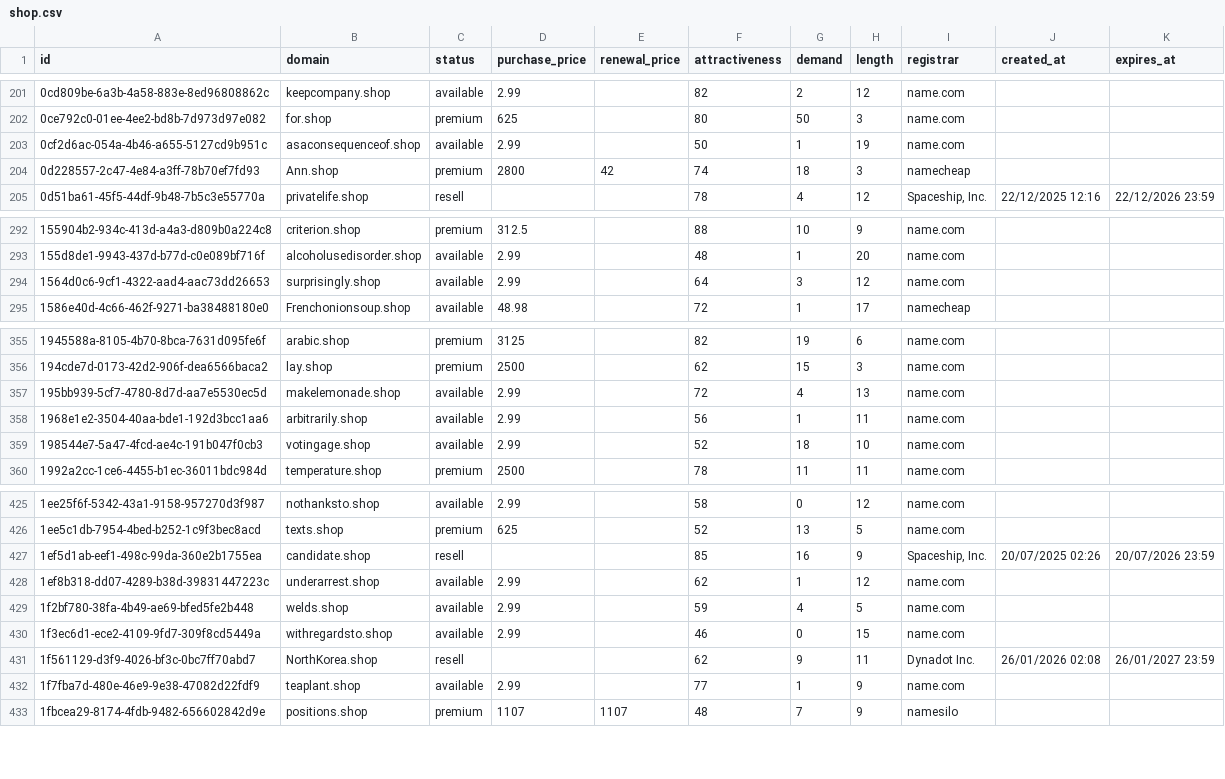
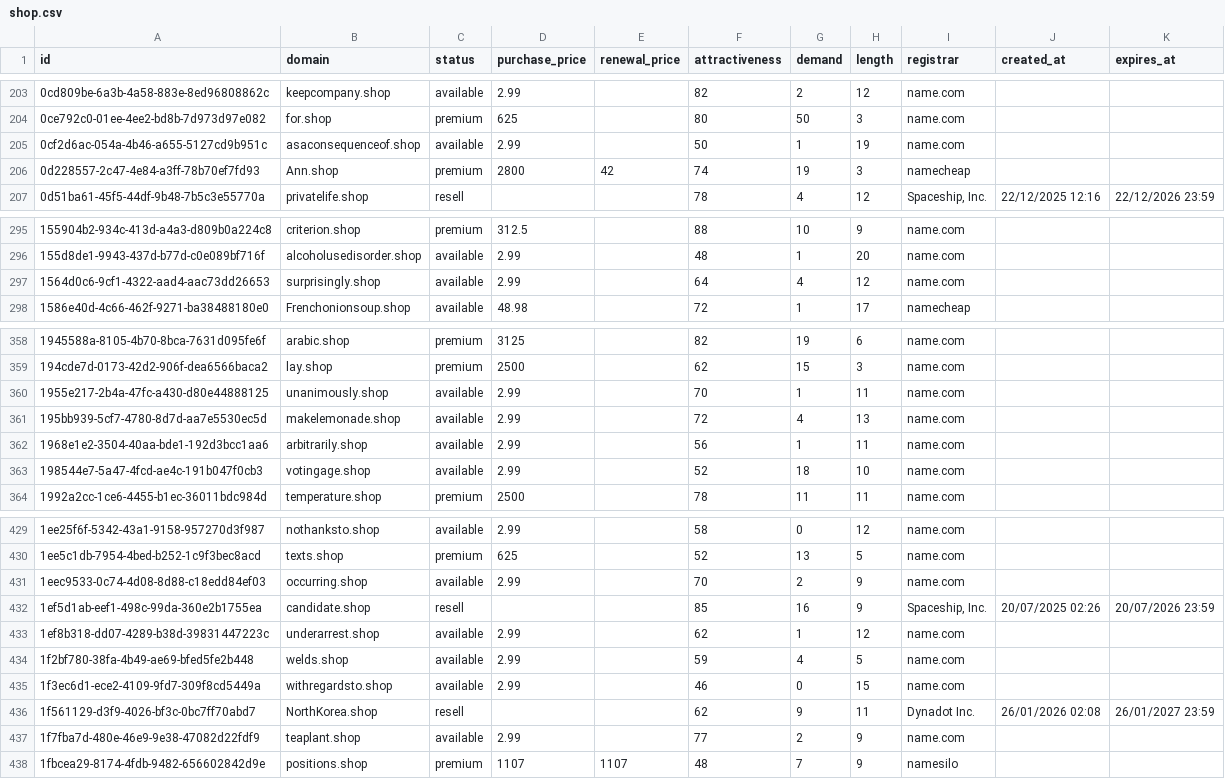
Before and after one commit to UniqueDomains/shop-oneword-domains, a CSV file: shop.csv, drawn as a sheet; only a part is shown, gaps mark what is left out; the diff covers the shown part only.

```diff
--- a/shop.csv
+++ b/shop.csv
@@ -203,3 +205,3 @@ id,domain,status,purchase_price,renewal_price,attractiveness,demand,length,regis
 0cf2d6ac-054a-4b46-a655-5127cd9b951c,asaconsequenceof.shop,available,2.99,,50,1,19,name.com,,
-0d228557-2c47-4e84-a3ff-78b70ef7fd93,Ann.shop,premium,2800,42,74,18,3,namecheap,,
+0d228557-2c47-4e84-a3ff-78b70ef7fd93,Ann.shop,premium,2800,42,74,19,3,namecheap,,
 0d51ba61-45f5-44df-9b48-7b5c3e55770a,privatelife.shop,resell,,,78,4,12,"Spaceship, Inc.",22/12/2025 12:16,22/12/2026 23:59
@@ -293,3 +296,3 @@ id,domain,status,purchase_price,renewal_price,attractiveness,demand,length,regis
 155d8de1-9943-437d-b77d-c0e089bf716f,alcoholusedisorder.shop,available,2.99,,48,1,20,name.com,,
-1564d0c6-9cf1-4322-aad4-aac73dd26653,surprisingly.shop,available,2.99,,64,3,12,name.com,,
+1564d0c6-9cf1-4322-aad4-aac73dd26653,surprisingly.shop,available,2.99,,64,4,12,name.com,,
 1586e40d-4c66-462f-9271-ba38488180e0,Frenchonionsoup.shop,available,48.98,,72,1,17,namecheap,,
@@ -356,2 +359,3 @@ id,domain,status,purchase_price,renewal_price,attractiveness,demand,length,regis
 194cde7d-0173-42d2-906f-dea6566baca2,lay.shop,premium,2500,,62,15,3,name.com,,
+1955e217-2b4a-47fc-a430-d80e44888125,unanimously.shop,available,2.99,,70,1,11,name.com,,
 195bb939-5cf7-4780-8d7d-aa7e5530ec5d,makelemonade.shop,available,2.99,,72,4,13,name.com,,
@@ -426,2 +430,3 @@ id,domain,status,purchase_price,renewal_price,attractiveness,demand,length,regis
 1ee5c1db-7954-4bed-b252-1c9f3bec8acd,texts.shop,premium,625,,52,13,5,name.com,,
+1eec9533-0c74-4d08-8d88-c18edd84ef03,occurring.shop,available,2.99,,70,2,9,name.com,,
 1ef5d1ab-eef1-498c-99da-360e2b1755ea,candidate.shop,resell,,,85,16,9,"Spaceship, Inc.",20/07/2025 02:26,20/07/2026 23:59
@@ -431,3 +436,3 @@ id,domain,status,purchase_price,renewal_price,attractiveness,demand,length,regis
 1f561129-d3f9-4026-bf3c-0bc7ff70abd7,NorthKorea.shop,resell,,,62,9,11,Dynadot Inc.,26/01/2026 02:08,26/01/2027 23:59
-1f7fba7d-480e-46e9-9e38-47082d22fdf9,teaplant.shop,available,2.99,,77,1,9,name.com,,
+1f7fba7d-480e-46e9-9e38-47082d22fdf9,teaplant.shop,available,2.99,,77,2,9,name.com,,
 1fbcea29-8174-4fdb-9482-656602842d9e,positions.shop,premium,1107,1107,48,7,9,namesilo,,
```
Also changed, not shown: 4 added rows, 6 removed rows and 3 edited cells elsewhere in this file, 4 other files.
